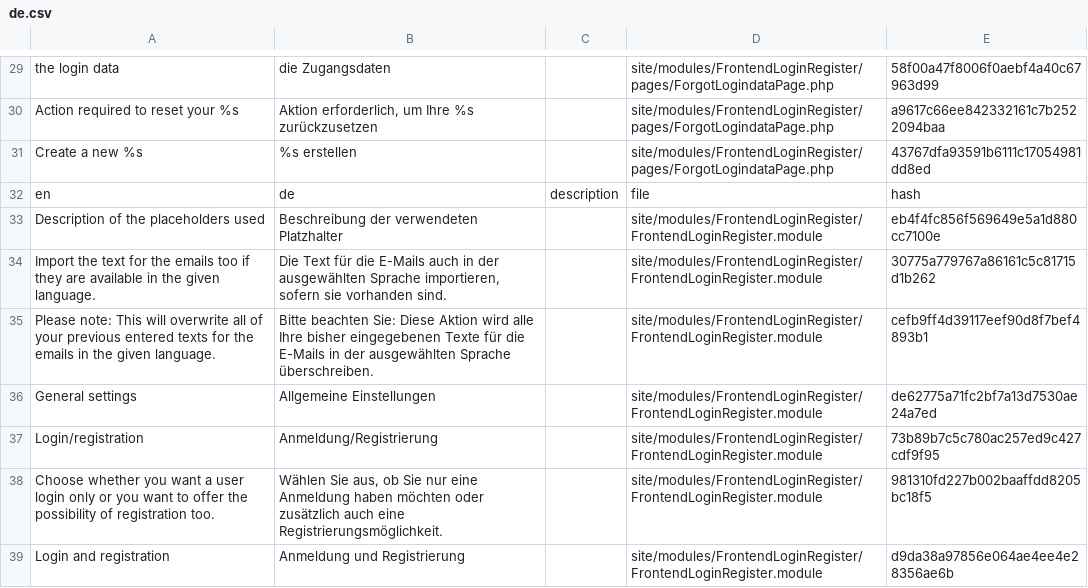
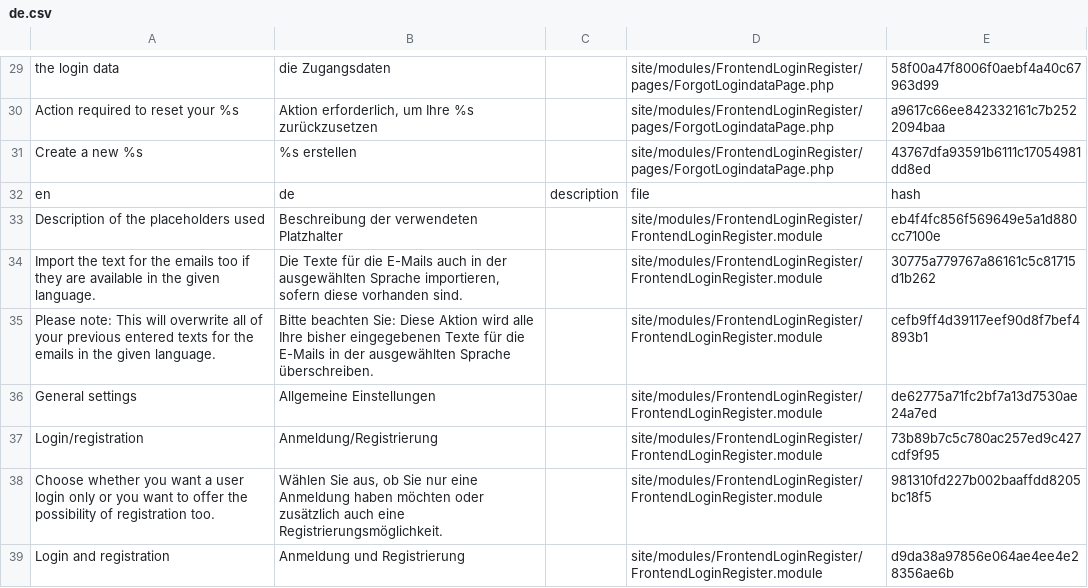
Before and after one commit to juergenweb/FrontendLoginRegister, a CSV file: languages/de.csv, drawn as a sheet; only a part is shown, gaps mark what is left out.

Commit message:
Update de.csv

```diff
--- a/languages/de.csv
+++ b/languages/de.csv
@@ -33,3 +33,3 @@ en,de,description,file,hash
 "Description of the placeholders used","Beschreibung der verwendeten Platzhalter",,site/modules/FrontendLoginRegister/FrontendLoginRegister.module,eb4f4fc856f569649e5a1d880cc7100e
-"Import the text for the emails too if they are available in the given language.","Die Text für die E-Mails auch in der ausgewählten Sprache importieren, sofern sie vorhanden sind.",,site/modules/FrontendLoginRegister/FrontendLoginRegister.module,30775a779767a86161c5c81715d1b262
+"Import the text for the emails too if they are available in the given language.","Die Texte für die E-Mails auch in der ausgewählten Sprache importieren, sofern diese vorhanden sind.",,site/modules/FrontendLoginRegister/FrontendLoginRegister.module,30775a779767a86161c5c81715d1b262
 "Please note: This will overwrite all of your previous entered texts for the emails in the given language.","Bitte beachten Sie: Diese Aktion wird alle Ihre bisher eingegebenen Texte für die E-Mails in der ausgewählten Sprache überschreiben.",,site/modules/FrontendLoginRegister/FrontendLoginRegister.module,cefb9ff4d39117eef90d8f7bef4893b1
```
